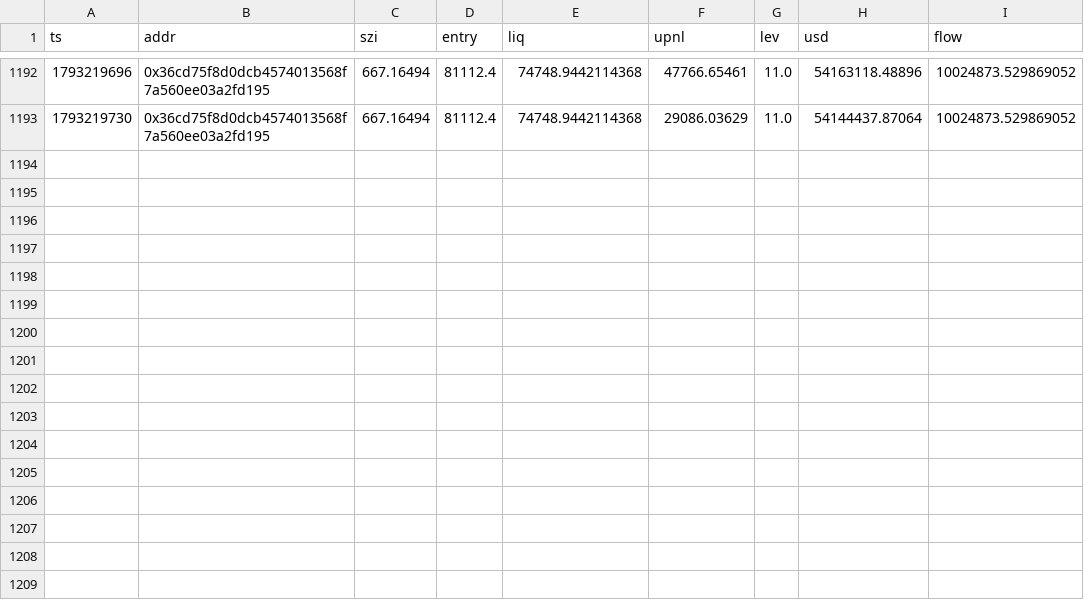
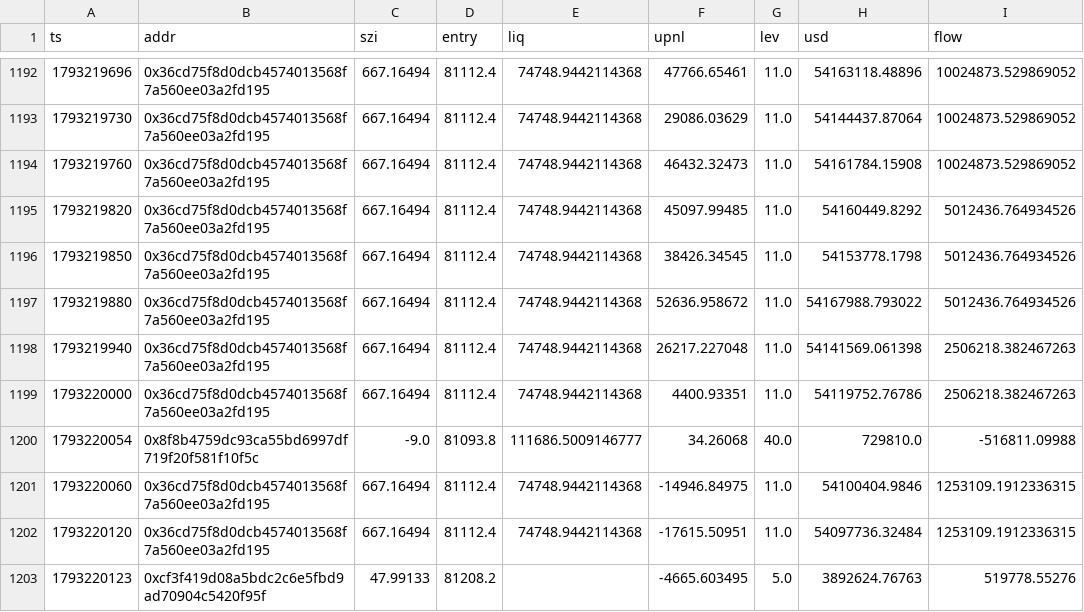
Before and after one commit to Maddysingh06/market-data, a CSV file: data/w_20261028.csv, drawn as a sheet; only a part is shown, gaps mark what is left out.

Commit message:
data 2026-10-28 20:45:39 (+1624 rows)

```diff
--- a/data/w_20261028.csv
+++ b/data/w_20261028.csv
@@ -1193 +1193,11 @@ ts,addr,szi,entry,liq,upnl,lev,usd,flow
 1793219730,0x36cd75f8d0dcb4574013568f7a560ee03a2fd195,667.16494,81112.4,74748.9442114368,29086.03629,11.0,54144437.87064,10024873.529869052
+1793219760,0x36cd75f8d0dcb4574013568f7a560ee03a2fd195,667.16494,81112.4,74748.9442114368,46432.32473,11.0,54161784.15908,10024873.529869052
+1793219820,0x36cd75f8d0dcb4574013568f7a560ee03a2fd195,667.16494,81112.4,74748.9442114368,45097.99485,11.0,54160449.8292,5012436.764934526
+1793219850,0x36cd75f8d0dcb4574013568f7a560ee03a2fd195,667.16494,81112.4,74748.9442114368,38426.34545,11.0,54153778.1798,5012436.764934526
+1793219880,0x36cd75f8d0dcb4574013568f7a560ee03a2fd195,667.16494,81112.4,74748.9442114368,52636.958672,11.0,54167988.793022,5012436.764934526
+1793219940,0x36cd75f8d0dcb4574013568f7a560ee03a2fd195,667.16494,81112.4,74748.9442114368,26217.227048,11.0,54141569.061398,2506218.382467263
+1793220000,0x36cd75f8d0dcb4574013568f7a560ee03a2fd195,667.16494,81112.4,74748.9442114368,4400.93351,11.0,54119752.76786,2506218.382467263
+1793220054,0x8f8b4759dc93ca55bd6997df719f20f581f10f5c,-9.0,81093.8,111686.5009146777,34.26068,40.0,729810.0,-516811.09988
+1793220060,0x36cd75f8d0dcb4574013568f7a560ee03a2fd195,667.16494,81112.4,74748.9442114368,-14946.84975,11.0,54100404.9846,1253109.1912336315
+1793220120,0x36cd75f8d0dcb4574013568f7a560ee03a2fd195,667.16494,81112.4,74748.9442114368,-17615.50951,11.0,54097736.32484,1253109.1912336315
+1793220123,0xcf3f419d08a5bdc2c6e5fbd9ad70904c5420f95f,47.99133,81208.2,,-4665.603495,5.0,3892624.76763,519778.55276
```
Also changed, not shown: data/e_20261028.csv, 3 other files.
